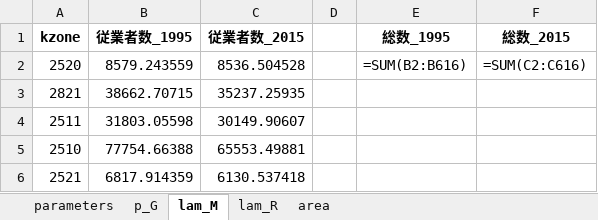
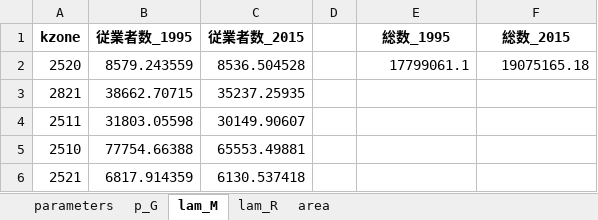
Before and after one commit to segishunsuke/tokyo-qum-tx, an Excel workbook: model/input/input_data.xlsx, sheet lam_M, drawn as a sheet; only a part is shown; values as stored, in another font and other column widths than the file's, no borders; formulas without a stored value are shown as written; the diff names each change by its address in the sheet, - before the commit and + after, or states it on an @@ line.

```diff
--- a/model/input/input_data.xlsx (sheet lam_M)
+++ b/model/input/input_data.xlsx (sheet lam_M)
-E2 (総数_1995): =SUM(B2:B616)
+E2 (総数_1995): 17799061.1
-F2 (総数_2015): =SUM(C2:C616)
+F2 (総数_2015): 19075165.18
```
Also changed, not shown: sheet p_G, sheet lam_R, sheet area.
